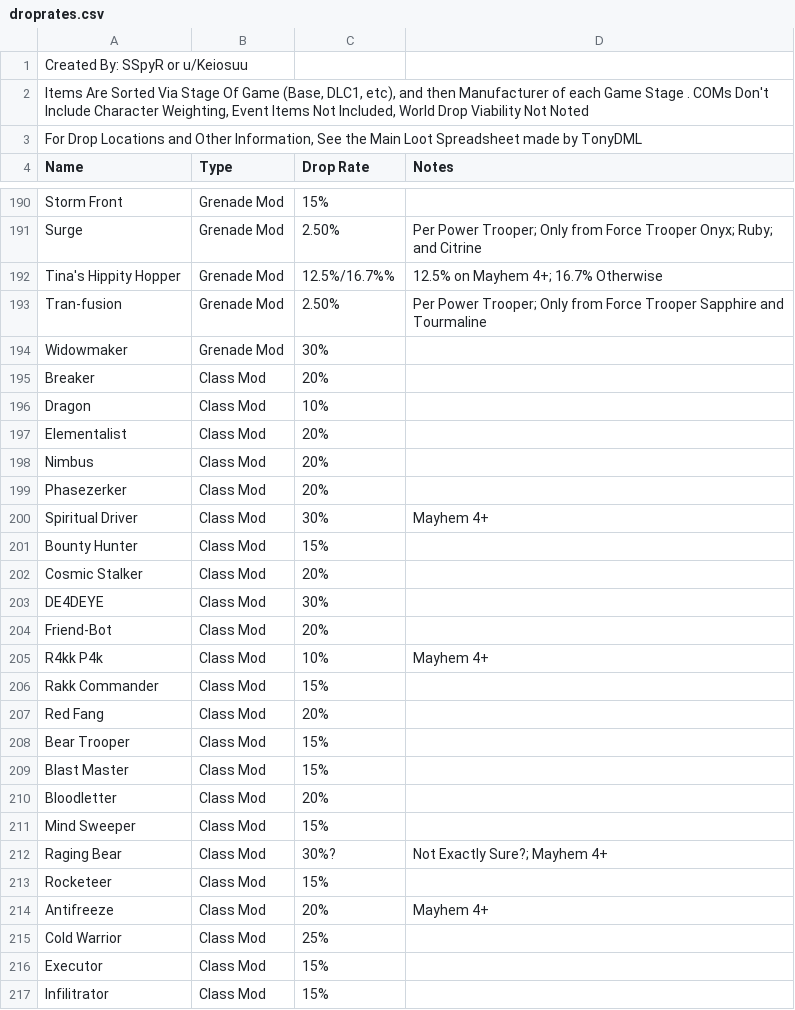
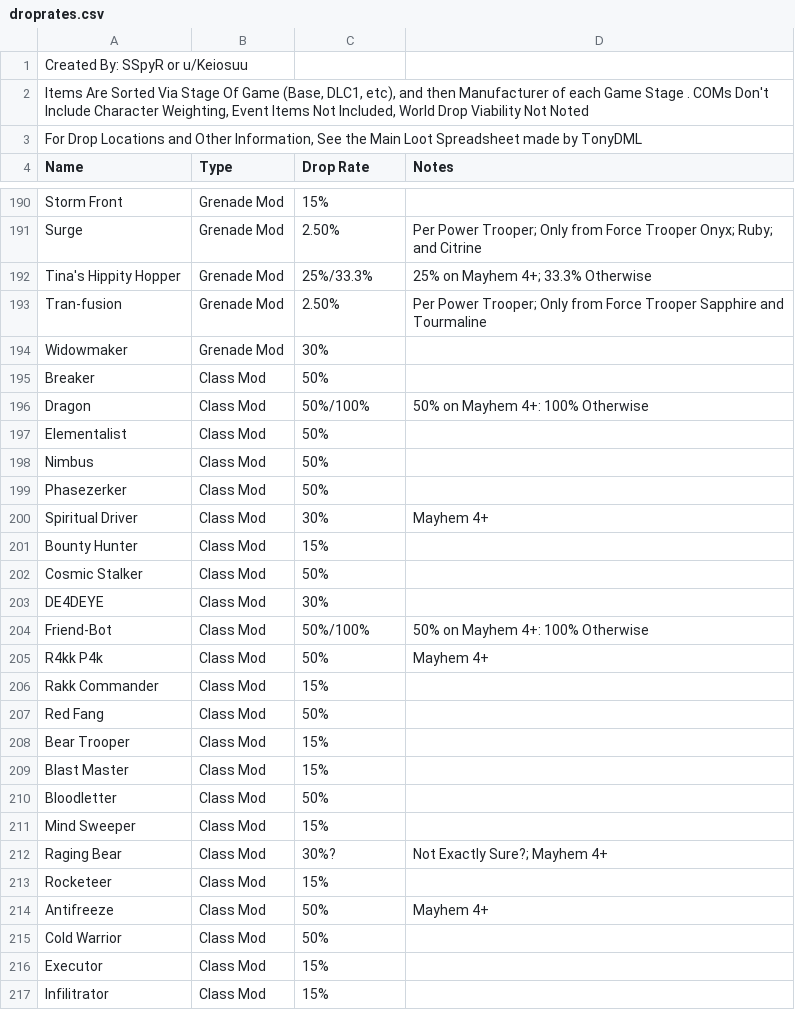
Before and after one commit to SSpyR/HandsomeJackBot, a CSV file: cogs/utils/droprates.csv, drawn as a sheet; only a part is shown, gaps mark what is left out; the diff covers the shown part only.

Commit message:
Updating DropRates Table

```diff
--- a/cogs/utils/droprates.csv
+++ b/cogs/utils/droprates.csv
@@ -191,21 +191,21 @@ Storm Front,Grenade Mod,15%,
 Surge,Grenade Mod,2.50%,Per Power Trooper; Only from Force Trooper Onyx; Ruby; and Citrine
- Tina's Hippity Hopper,Grenade Mod,12.5%/16.7%%,12.5% on Mayhem 4+; 16.7% Otherwise
+ Tina's Hippity Hopper,Grenade Mod,25%/33.3%,25% on Mayhem 4+; 33.3% Otherwise
 Tran-fusion,Grenade Mod,2.50%,Per Power Trooper; Only from Force Trooper Sapphire and Tourmaline
 Widowmaker,Grenade Mod,30%,
-Breaker,Class Mod,20%,
-Dragon,Class Mod,10%,
-Elementalist,Class Mod,20%,
-Nimbus,Class Mod,20%,
-Phasezerker,Class Mod,20%,
+Breaker,Class Mod,50%,
+Dragon,Class Mod,50%/100%,50% on Mayhem 4+: 100% Otherwise
+Elementalist,Class Mod,50%,
+Nimbus,Class Mod,50%,
+Phasezerker,Class Mod,50%,
 Spiritual Driver,Class Mod,30%,Mayhem 4+
 Bounty Hunter,Class Mod,15%,
-Cosmic Stalker,Class Mod,20%,
+Cosmic Stalker,Class Mod,50%,
 DE4DEYE,Class Mod,30%,
-Friend-Bot,Class Mod,20%,
-R4kk P4k,Class Mod,10%,Mayhem 4+
+Friend-Bot,Class Mod,50%/100%,50% on Mayhem 4+: 100% Otherwise
+R4kk P4k,Class Mod,50%,Mayhem 4+
 Rakk Commander,Class Mod,15%,
-Red Fang,Class Mod,20%,
+Red Fang,Class Mod,50%,
 Bear Trooper,Class Mod,15%,
 Blast Master,Class Mod,15%,
-Bloodletter,Class Mod,20%,
+Bloodletter,Class Mod,50%,
 Mind Sweeper,Class Mod,15%,
@@ -213,4 +213,4 @@ Raging Bear,Class Mod,30%?,Not Exactly Sure?; Mayhem 4+
 Rocketeer,Class Mod,15%,
-Antifreeze,Class Mod,20%,Mayhem 4+
-Cold Warrior,Class Mod,25%,
+Antifreeze,Class Mod,50%,Mayhem 4+
+Cold Warrior,Class Mod,50%,
 Executor,Class Mod,15%,
```
Also changed, not shown: 26 edited cells elsewhere in this file.
